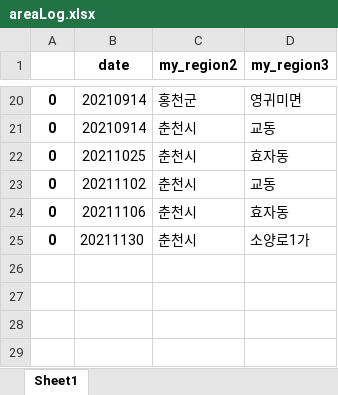
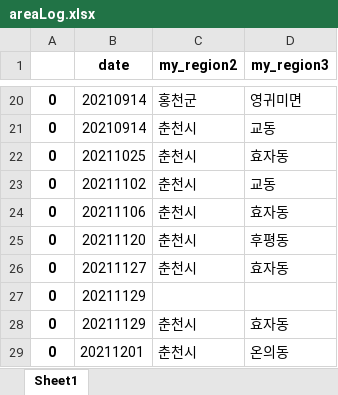
Before and after one commit to Kim-JeongUng/Corona_korea_keep-distance, an Excel workbook: server/testsite/areaLog.xlsx, sheet Sheet1, drawn as a sheet; only a part is shown, gaps mark what is left out; values as stored, in another font and other column widths than the file's, no borders; the diff names each change by its address in the sheet, - before the commit and + after, or states it on an @@ line.

```diff
--- a/server/testsite/areaLog.xlsx (sheet Sheet1)
+++ b/server/testsite/areaLog.xlsx (sheet Sheet1)
-B25 (date): 20211130
+B25 (date): 20211120
-D25 (my_region3): 소양로1가
+D25 (my_region3): 후평동
+row 26: 0 | 20211127 | 춘천시 | 효자동
+row 27: 0 | 20211129
+row 28: 0 | 20211129 | 춘천시 | 효자동
+row 29: 0 | 20211201 | 춘천시 | 온의동
```
Also changed, not shown: 21 other files.
